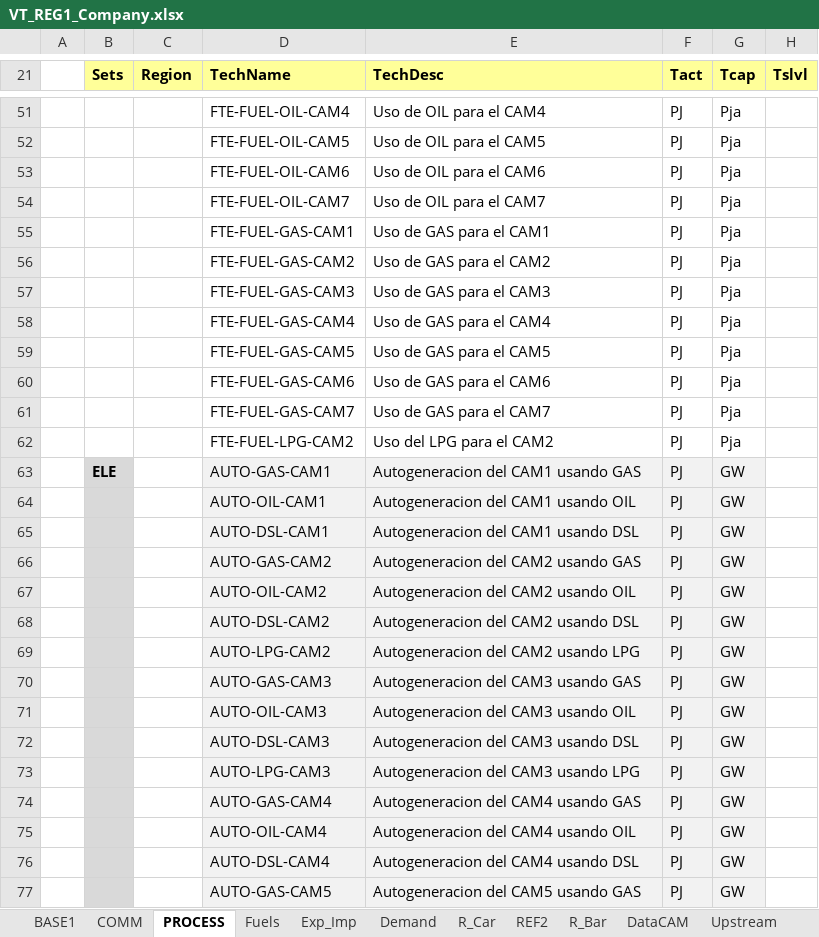
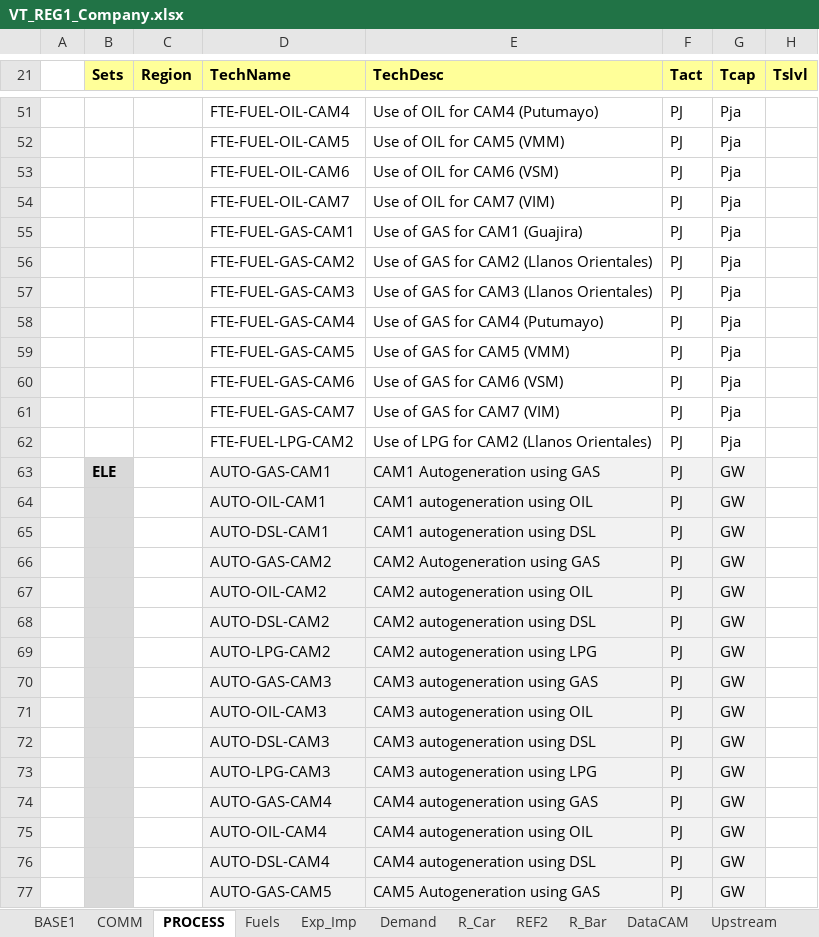
Before and after one commit to engcaicedo1/ModeloTIMESOG, an Excel workbook: VT_REG1_Company.xlsx, sheet PROCESS, drawn as a sheet; only a part is shown, gaps mark what is left out; values as stored, in another font and other column widths than the file's, no borders; the diff covers the shown part only; the diff names each change by its address in the sheet, - before the commit and + after, or states it on an @@ line.

Commit message:
Cambio nombres en BASE, hojas "COMM" y "PROCESS"

```diff
--- a/VT_REG1_Company.xlsx (sheet PROCESS)
+++ b/VT_REG1_Company.xlsx (sheet PROCESS)
-E51 (TechDesc): Uso de OIL para el CAM4
+E51 (TechDesc): Use of OIL for CAM4 (Putumayo)
-E52 (TechDesc): Uso de OIL para el CAM5
+E52 (TechDesc): Use of OIL for CAM5 (VMM)
-E53 (TechDesc): Uso de OIL para el CAM6
+E53 (TechDesc): Use of OIL for CAM6 (VSM)
-E54 (TechDesc): Uso de OIL para el CAM7
+E54 (TechDesc): Use of OIL for CAM7 (VIM)
-E55 (TechDesc): Uso de GAS para el CAM1
+E55 (TechDesc): Use of GAS for CAM1 (Guajira)
-E56 (TechDesc): Uso de GAS para el CAM2
+E56 (TechDesc): Use of GAS for CAM2 (Llanos Orientales)
-E57 (TechDesc): Uso de GAS para el CAM3
+E57 (TechDesc): Use of GAS for CAM3 (Llanos Orientales)
-E58 (TechDesc): Uso de GAS para el CAM4
+E58 (TechDesc): Use of GAS for CAM4 (Putumayo)
-E59 (TechDesc): Uso de GAS para el CAM5
+E59 (TechDesc): Use of GAS for CAM5 (VMM)
-E60 (TechDesc): Uso de GAS para el CAM6
+E60 (TechDesc): Use of GAS for CAM6 (VSM)
-E61 (TechDesc): Uso de GAS para el CAM7
+E61 (TechDesc): Use of GAS for CAM7 (VIM)
-E62 (TechDesc): Uso del LPG para el CAM2
+E62 (TechDesc): Use of LPG for CAM2 (Llanos Orientales)
-E63 (TechDesc): Autogeneracion del CAM1 usando GAS
+E63 (TechDesc): CAM1 Autogeneration using GAS
-E64 (TechDesc): Autogeneracion del CAM1 usando OIL
+E64 (TechDesc): CAM1 autogeneration using OIL
-E65 (TechDesc): Autogeneracion del CAM1 usando DSL
+E65 (TechDesc): CAM1 autogeneration using DSL
-E66 (TechDesc): Autogeneracion del CAM2 usando GAS
+E66 (TechDesc): CAM2 Autogeneration using GAS
-E67 (TechDesc): Autogeneracion del CAM2 usando OIL
+E67 (TechDesc): CAM2 autogeneration using OIL
-E68 (TechDesc): Autogeneracion del CAM2 usando DSL
+E68 (TechDesc): CAM2 autogeneration using DSL
-E69 (TechDesc): Autogeneracion del CAM2 usando LPG
+E69 (TechDesc): CAM2 autogeneration using LPG
-E70 (TechDesc): Autogeneracion del CAM3 usando GAS
+E70 (TechDesc): CAM3 autogeneration using GAS
-E71 (TechDesc): Autogeneracion del CAM3 usando OIL
+E71 (TechDesc): CAM3 autogeneration using OIL
-E72 (TechDesc): Autogeneracion del CAM3 usando DSL
+E72 (TechDesc): CAM3 autogeneration using DSL
-E73 (TechDesc): Autogeneracion del CAM3 usando LPG
+E73 (TechDesc): CAM3 autogeneration using LPG
-E74 (TechDesc): Autogeneracion del CAM4 usando GAS
+E74 (TechDesc): CAM4 autogeneration using GAS
-E75 (TechDesc): Autogeneracion del CAM4 usando OIL
+E75 (TechDesc): CAM4 autogeneration using OIL
-E76 (TechDesc): Autogeneracion del CAM4 usando DSL
+E76 (TechDesc): CAM4 autogeneration using DSL
-E77 (TechDesc): Autogeneracion del CAM5 usando GAS
+E77 (TechDesc): CAM5 Autogeneration using GAS
```
Also changed, not shown: 98 edited cells elsewhere in this sheet, sheet COMM, SuppXLS/Scen_Refineries_FlexStart.xlsx, 5 other files.
